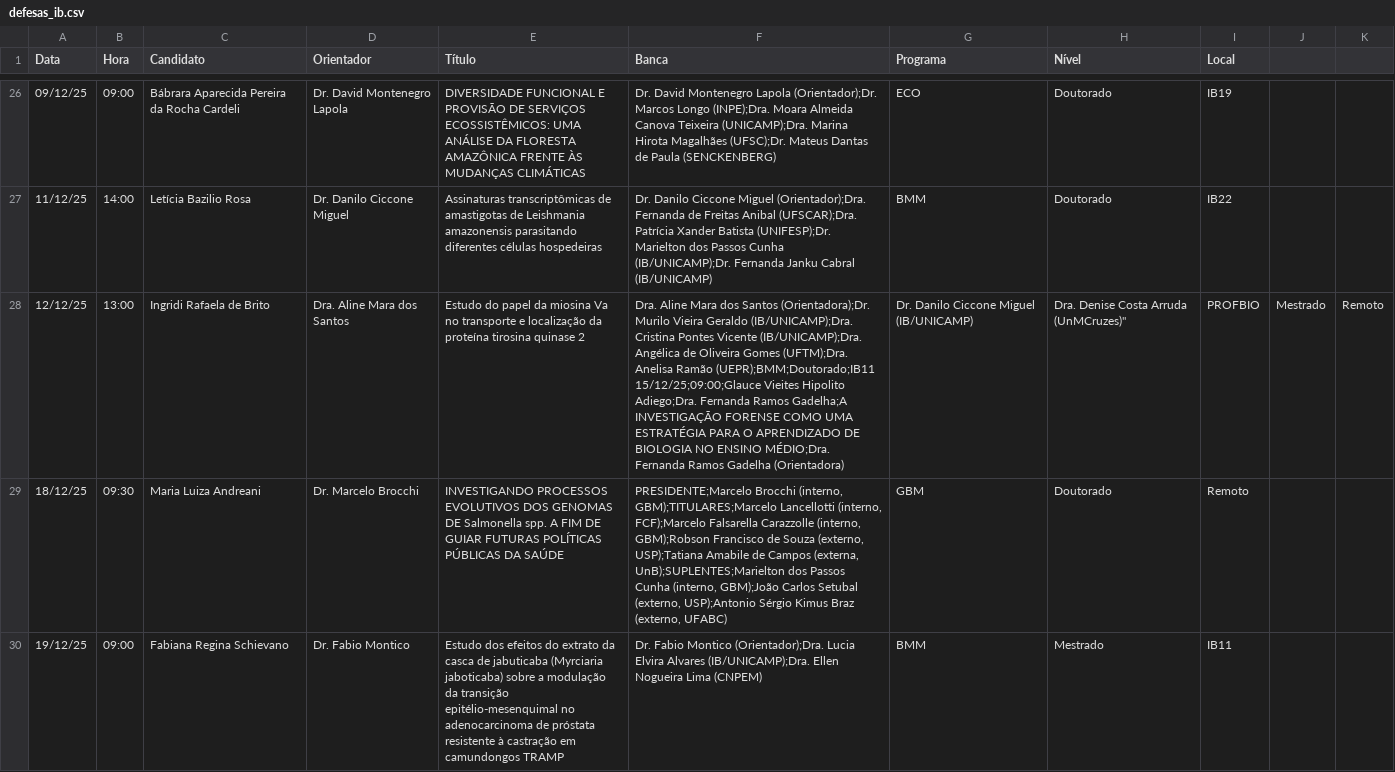
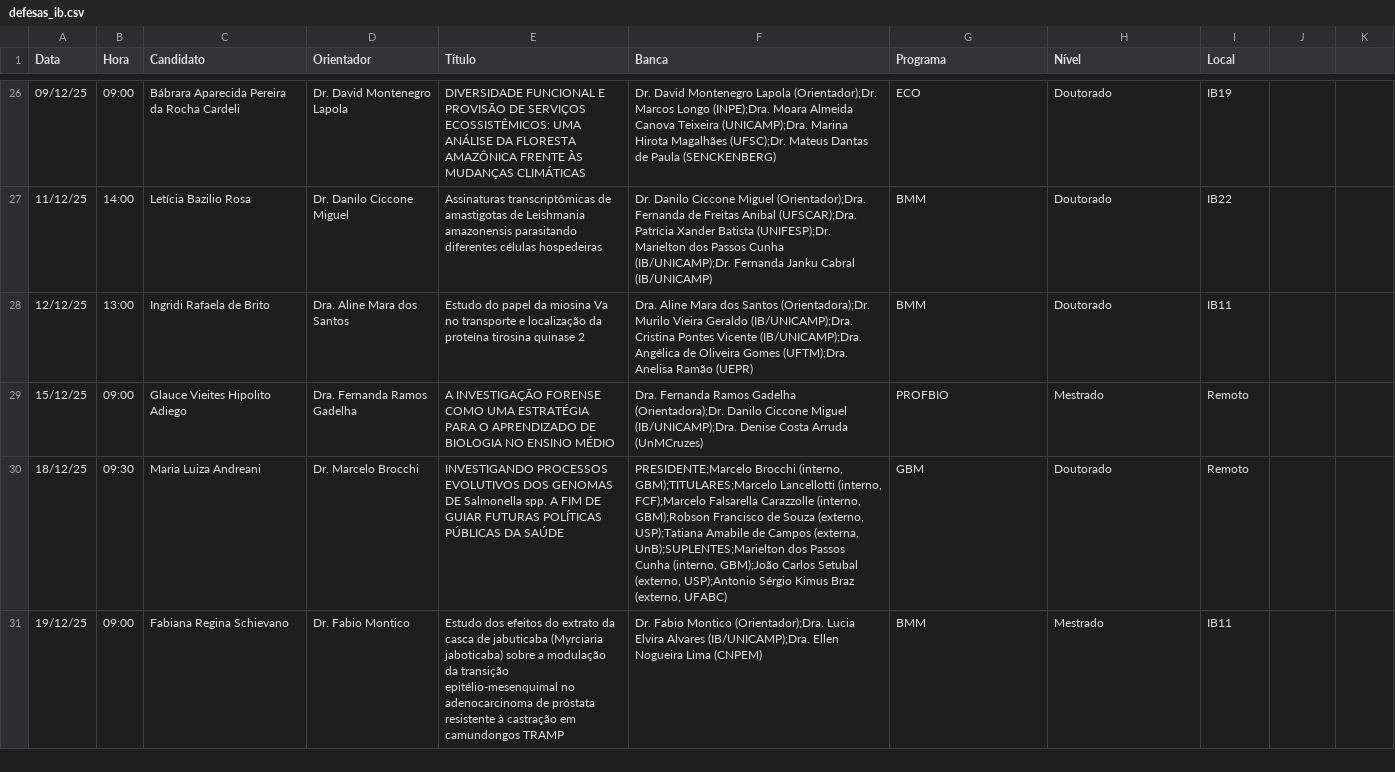
Before and after one commit to ito-amadeu/ib-painel-defesas, a CSV file: defesas_ib.csv, drawn as a sheet; only a part is shown, gaps mark what is left out.

Commit message:
Update defesas_ib.csv

```diff
--- a/defesas_ib.csv
+++ b/defesas_ib.csv
@@ -27,4 +27,4 @@
 11/12/25;14:00;Letícia Bazilio Rosa;Dr. Danilo Ciccone Miguel;Assinaturas transcriptômicas de amastigotas de Leishmania amazonensis parasitando diferentes células hospedeiras;"Dr. Danilo Ciccone Miguel (Orientador);Dra. Fernanda de Freitas Anibal (UFSCAR);Dra. Patrícia Xander Batista (UNIFESP);Dr. Marielton dos Passos Cunha (IB/UNICAMP);Dr. Fernanda Janku Cabral (IB/UNICAMP)";BMM;Doutorado;IB22
-12/12/25;13:00;Ingridi Rafaela de Brito;Dra. Aline Mara dos Santos;Estudo do papel da miosina Va no transporte e localização da proteína tirosina quinase 2;"Dra. Aline Mara dos Santos (Orientadora);Dr. Murilo Vieira Geraldo (IB/UNICAMP);Dra. Cristina Pontes Vicente (IB/UNICAMP);Dra. Angélica de Oliveira Gomes (UFTM);Dra. Anelisa Ramão (UEPR);BMM;Doutorado;IB11
-15/12/25;09:00;Glauce Vieites Hipolito Adiego;Dra. Fernanda Ramos Gadelha;A INVESTIGAÇÃO FORENSE COMO UMA ESTRATÉGIA PARA O APRENDIZADO DE BIOLOGIA NO ENSINO MÉDIO;"Dra. Fernanda Ramos Gadelha (Orientadora);Dr. Danilo Ciccone Miguel (IB/UNICAMP);Dra. Denise Costa Arruda (UnMCruzes)";PROFBIO;Mestrado;Remoto
+12/12/25;13:00;Ingridi Rafaela de Brito;Dra. Aline Mara dos Santos;Estudo do papel da miosina Va no transporte e localização da proteína tirosina quinase 2;"Dra. Aline Mara dos Santos (Orientadora);Dr. Murilo Vieira Geraldo (IB/UNICAMP);Dra. Cristina Pontes Vicente (IB/UNICAMP);Dra. Angélica de Oliveira Gomes (UFTM);Dra. Anelisa Ramão (UEPR)";BMM;Doutorado;IB11
+15/12/25;09:00;Glauce Vieites Hipolito Adiego;Dra. Fernanda Ramos Gadelha;A INVESTIGAÇÃO FORENSE COMO UMA ESTRATÉGIA PARA O APRENDIZADO DE BIOLOGIA NO ENSINO MÉDIO;"Dra. Fernanda Ramos Gadelha (Orientadora);Dr. Danilo Ciccone Miguel (IB/UNICAMP);Dra. Denise Costa Arruda (UnMCruzes)";PROFBIO;Mestrado;Remoto
 18/12/25;09:30;Maria Luiza Andreani;Dr. Marcelo Brocchi;INVESTIGANDO PROCESSOS EVOLUTIVOS DOS GENOMAS DE Salmonella spp. A FIM DE GUIAR FUTURAS POLÍTICAS PÚBLICAS DA SAÚDE;"PRESIDENTE;Marcelo Brocchi (interno, GBM);TITULARES;Marcelo Lancellotti (interno, FCF);Marcelo Falsarella Carazzolle (interno, GBM);Robson Francisco de Souza (externo, USP);Tatiana Amabile de Campos (externa, UnB);SUPLENTES;Marielton dos Passos Cunha (interno, GBM);João Carlos Setubal (externo, USP);Antonio Sérgio Kimus Braz (externo, UFABC)";GBM;Doutorado;Remoto
```
